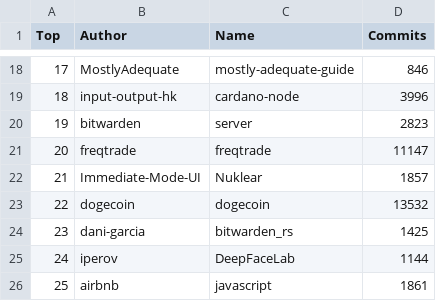
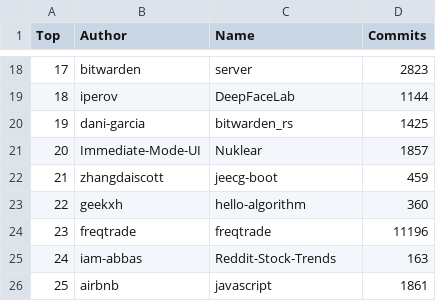
Before and after one commit to afdezfraga/afdezfraga.github.io, a CSV file: githubWithCommits.csv, drawn as a sheet; only a part is shown, gaps mark what is left out; the diff covers the shown part only.

```diff
--- a/githubWithCommits.csv
+++ b/githubWithCommits.csv
@@ -18,9 +18,9 @@ Top,Author,Name,Commits
-17,MostlyAdequate,mostly-adequate-guide,846
-18,input-output-hk,cardano-node,3996
-19,bitwarden,server,2823
-20,freqtrade,freqtrade,11147
-21,Immediate-Mode-UI,Nuklear,1857
-22,dogecoin,dogecoin,13532
-23,dani-garcia,bitwarden_rs,1425
-24,iperov,DeepFaceLab,1144
+17,bitwarden,server,2823
+18,iperov,DeepFaceLab,1144
+19,dani-garcia,bitwarden_rs,1425
+20,Immediate-Mode-UI,Nuklear,1857
+21,zhangdaiscott,jeecg-boot,459
+22,geekxh,hello-algorithm,360
+23,freqtrade,freqtrade,11196
+24,iam-abbas,Reddit-Stock-Trends,163
 25,airbnb,javascript,1861
```
Also changed, not shown: 31 edited cells elsewhere in this file, 1 other file.
